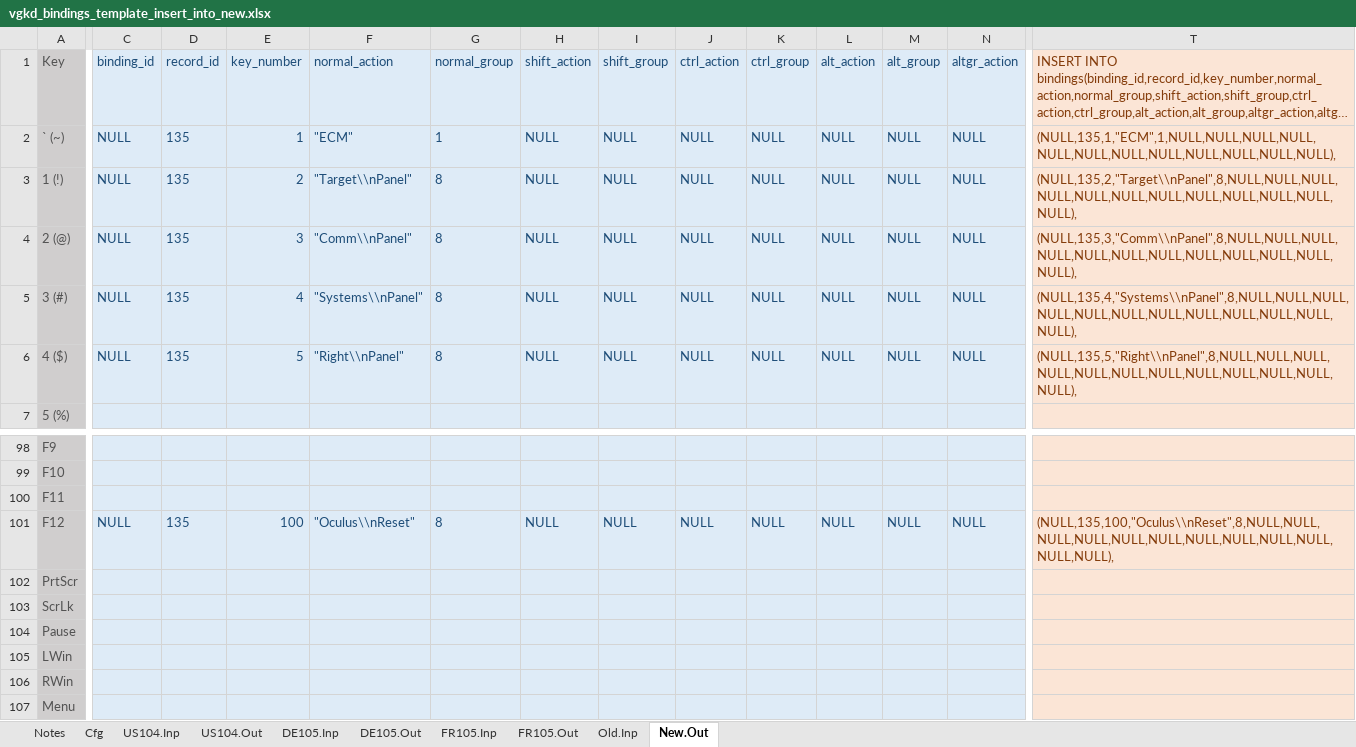
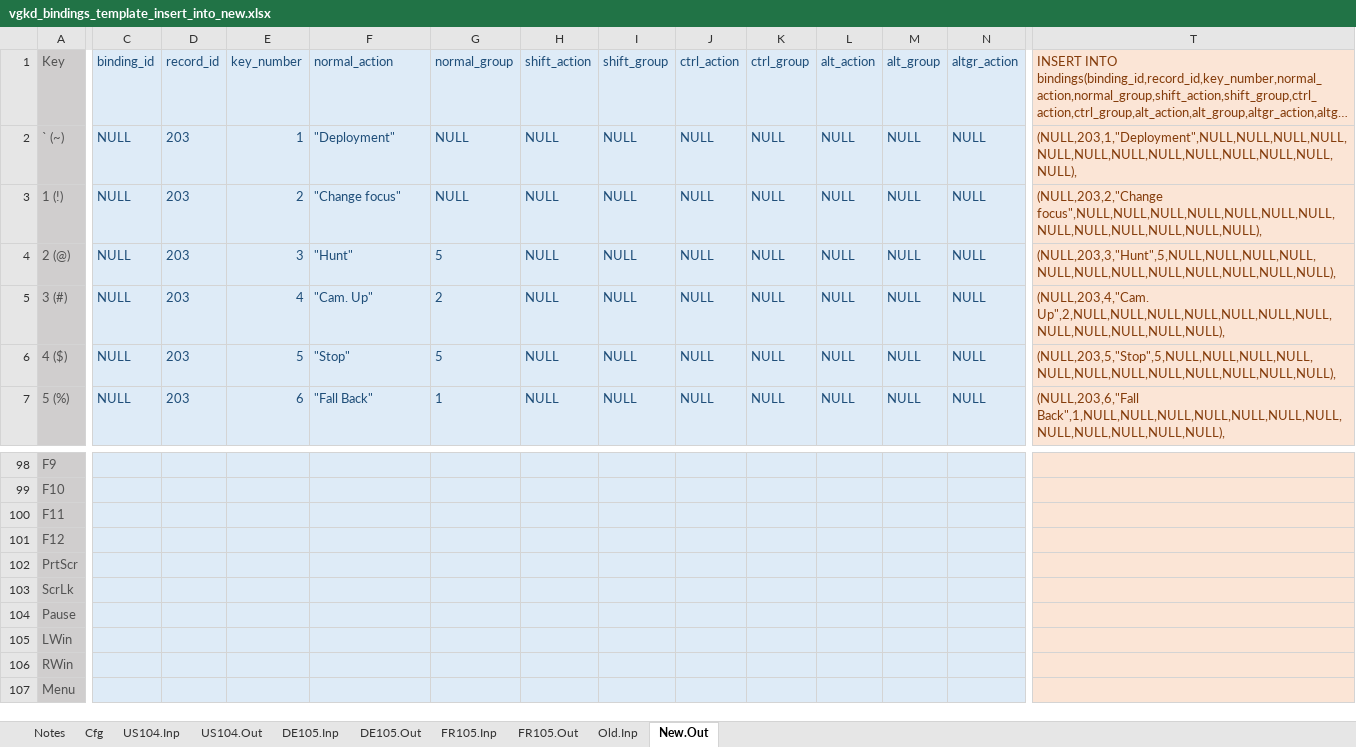
Before and after one commit to mjhorvath/Video-Game-Keyboard-Database, an Excel workbook: sql_scripts/vgkd_bindings_template_insert_into_new.xlsx, sheet New.Out, drawn as a sheet; only a part is shown, gaps mark what is left out; long unchanged cells end in …; values as stored, in another font and other column widths than the file's, no borders; the diff covers the shown part only; the diff names each change by its address in the sheet, - before the commit and + after, or states it on an @@ line.

```diff
--- a/sql_scripts/vgkd_bindings_template_insert_into_new.xlsx (sheet New.Out)
+++ b/sql_scripts/vgkd_bindings_template_insert_into_new.xlsx (sheet New.Out)
-D2:D6 (record_id): 135
+D2:D6 (record_id): 203
-F2 (normal_action): "ECM"
+F2 (normal_action): "Deployment"
-G2 (normal_group): 1
+G2 (normal_group): NULL
-T2: (NULL,135,1,"ECM",1,NULL,NULL,NULL,NULL,NULL,NULL,NULL,NULL,NULL,NULL,NULL,NULL),
+T2: (NULL,203,1,"Deployment",NULL,NULL,NULL,NULL,NULL,NULL,NULL,NULL,NULL,NULL,NULL,NULL,NULL),
-F3 (normal_action): "Target\\nPanel"
+F3 (normal_action): "Change focus"
-G3 (normal_group): 8
+G3 (normal_group): NULL
-T3: (NULL,135,2,"Target\\nPanel",8,NULL,NULL,NULL,NULL,NULL,NULL,NULL,NULL,NULL,NULL,NULL,NULL),
+T3: (NULL,203,2,"Change focus",NULL,NULL,NULL,NULL,NULL,NULL,NULL,NULL,NULL,NULL,NULL,NULL,NULL),
-F4 (normal_action): "Comm\\nPanel"
+F4 (normal_action): "Hunt"
-G4 (normal_group): 8
+G4 (normal_group): 5
-T4: (NULL,135,3,"Comm\\nPanel",8,NULL,NULL,NULL,NULL,NULL,NULL,NULL,NULL,NULL,NULL,NULL,NULL),
+T4: (NULL,203,3,"Hunt",5,NULL,NULL,NULL,NULL,NULL,NULL,NULL,NULL,NULL,NULL,NULL,NULL),
-F5 (normal_action): "Systems\\nPanel"
+F5 (normal_action): "Cam. Up"
-G5 (normal_group): 8
+G5 (normal_group): 2
-T5: (NULL,135,4,"Systems\\nPanel",8,NULL,NULL,NULL,NULL,NULL,NULL,NULL,NULL,NULL,NULL,NULL,NULL),
+T5: (NULL,203,4,"Cam. Up",2,NULL,NULL,NULL,NULL,NULL,NULL,NULL,NULL,NULL,NULL,NULL,NULL),
-F6 (normal_action): "Right\\nPanel"
+F6 (normal_action): "Stop"
-G6 (normal_group): 8
+G6 (normal_group): 5
-T6: (NULL,135,5,"Right\\nPanel",8,NULL,NULL,NULL,NULL,NULL,NULL,NULL,NULL,NULL,NULL,NULL,NULL),
+T6: (NULL,203,5,"Stop",5,NULL,NULL,NULL,NULL,NULL,NULL,NULL,NULL,NULL,NULL,NULL,NULL),
-C7 (binding_id): (empty)
+C7 (binding_id): NULL
-D7 (record_id): (empty)
+D7 (record_id): 203
-E7 (key_number): (empty)
+E7 (key_number): 6
-F7 (normal_action): (empty)
+F7 (normal_action): "Fall Back"
-G7 (normal_group): (empty)
+G7 (normal_group): 1
-H7 (shift_action): (empty)
+H7 (shift_action): NULL
-I7 (shift_group): (empty)
+I7 (shift_group): NULL
-J7 (ctrl_action): (empty)
+J7 (ctrl_action): NULL
-K7 (ctrl_group): (empty)
+K7 (ctrl_group): NULL
-L7 (alt_action): (empty)
+L7 (alt_action): NULL
-M7 (alt_group): (empty)
+M7 (alt_group): NULL
-N7 (altgr_action): (empty)
+N7 (altgr_action): NULL
-T7: (empty)
+T7: (NULL,203,6,"Fall Back",1,NULL,NULL,NULL,NULL,NULL,NULL,NULL,NULL,NULL,NULL,NULL,NULL),
-C101 (binding_id): NULL
+C101 (binding_id): (empty)
-D101 (record_id): 135
+D101 (record_id): (empty)
-E101 (key_number): 100
+E101 (key_number): (empty)
-F101 (normal_action): "Oculus\\nReset"
+F101 (normal_action): (empty)
-G101 (normal_group): 8
+G101 (normal_group): (empty)
-H101 (shift_action): NULL
+H101 (shift_action): (empty)
-I101 (shift_group): NULL
+I101 (shift_group): (empty)
-J101 (ctrl_action): NULL
+J101 (ctrl_action): (empty)
-K101 (ctrl_group): NULL
+K101 (ctrl_group): (empty)
-L101 (alt_action): NULL
+L101 (alt_action): (empty)
-M101 (alt_group): NULL
+M101 (alt_group): (empty)
-N101 (altgr_action): NULL
+N101 (altgr_action): (empty)
-T101: (NULL,135,100,"Oculus\\nReset",8,NULL,NULL,NULL,NULL,NULL,NULL,NULL,NULL,NULL,NULL,NULL,NULL),
+T101: (empty)
```
Also changed, not shown: 740 edited cells elsewhere in this sheet, sheet Old.Inp, formulas that keep their value, sql_scripts/vgkd_layouts_template.xlsx, 7 other files.
